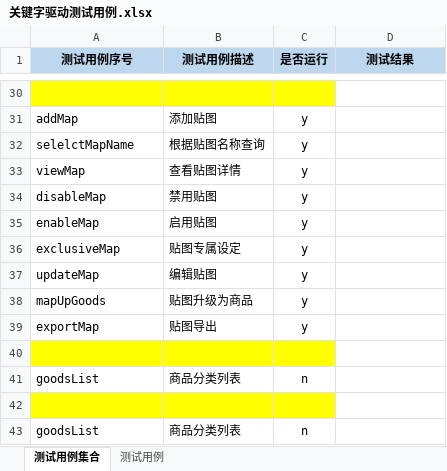
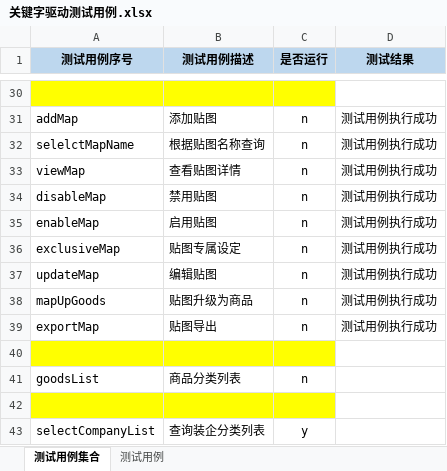
Before and after one commit to Luojhtesting/WEBKeywordsFramework, an Excel workbook: src/main/java/org/keywordsFramework/data/关键字驱动测试用例.xlsx, sheet 测试用例集合, drawn as a sheet; only a part is shown, gaps mark what is left out; values as stored, in another font and other column widths than the file's, no borders; removed rows and columns are numbered as before the commit, all else as after; the diff covers the shown part only; the diff names each change by its address in the sheet, - before the commit and + after, or states it on an @@ line.

```diff
--- a/src/main/java/org/keywordsFramework/data/关键字驱动测试用例.xlsx (sheet 测试用例集合)
+++ b/src/main/java/org/keywordsFramework/data/关键字驱动测试用例.xlsx (sheet 测试用例集合)
-C31:C39 (是否运行): y
+C31:C39 (是否运行): n
-D31:D39 (测试结果): (empty)
+D31:D39 (测试结果): 测试用例执行成功
-row 43: goodsList | 商品分类列表 | n
+row 43: selectCompanyList | 查询装企分类列表 | y
```
Also changed, not shown: 36 edited cells elsewhere in this sheet, sheet 测试用例.
